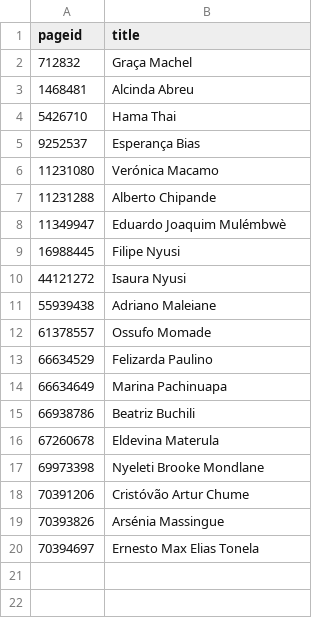
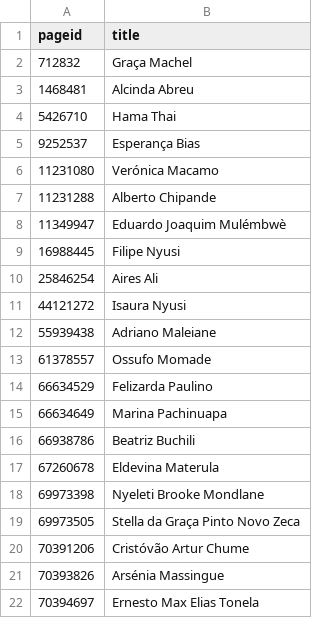
Before and after one commit to every-politician-scrapers/mozambique, a CSV file: enwiki/index.csv, drawn as a sheet.

```diff
--- a/enwiki/index.csv
+++ b/enwiki/index.csv
@@ -9,2 +9,3 @@ pageid,title
 16988445,Filipe Nyusi
+25846254,Aires Ali
 44121272,Isaura Nyusi
@@ -17,2 +18,3 @@ pageid,title
 69973398,Nyeleti Brooke Mondlane
+69973505,Stella da Graça Pinto Novo Zeca
 70391206,Cristóvão Artur Chume
```
Also changed, not shown: 2 other files.
